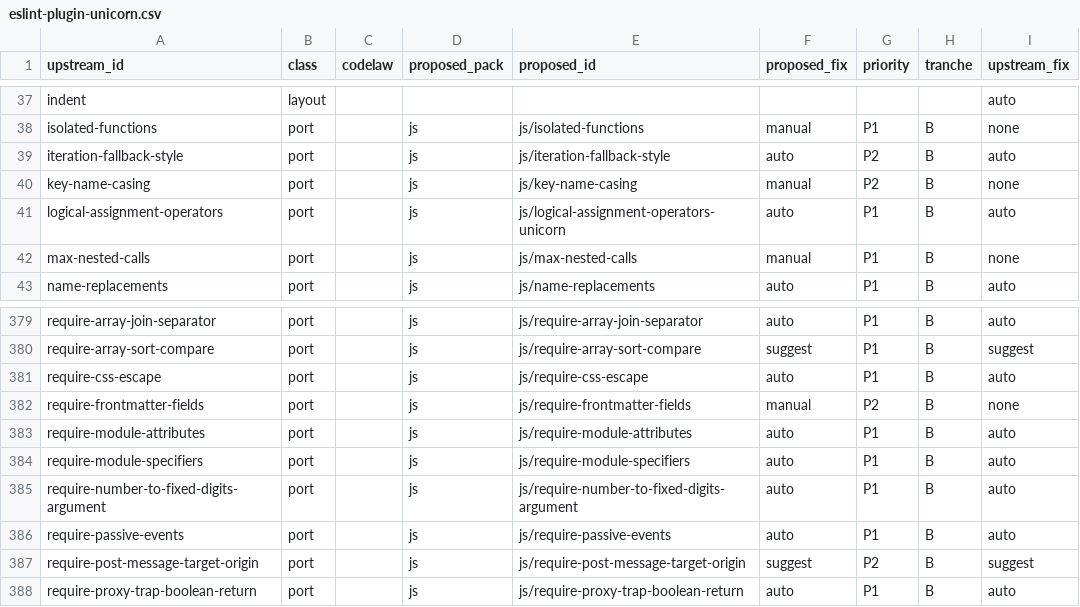
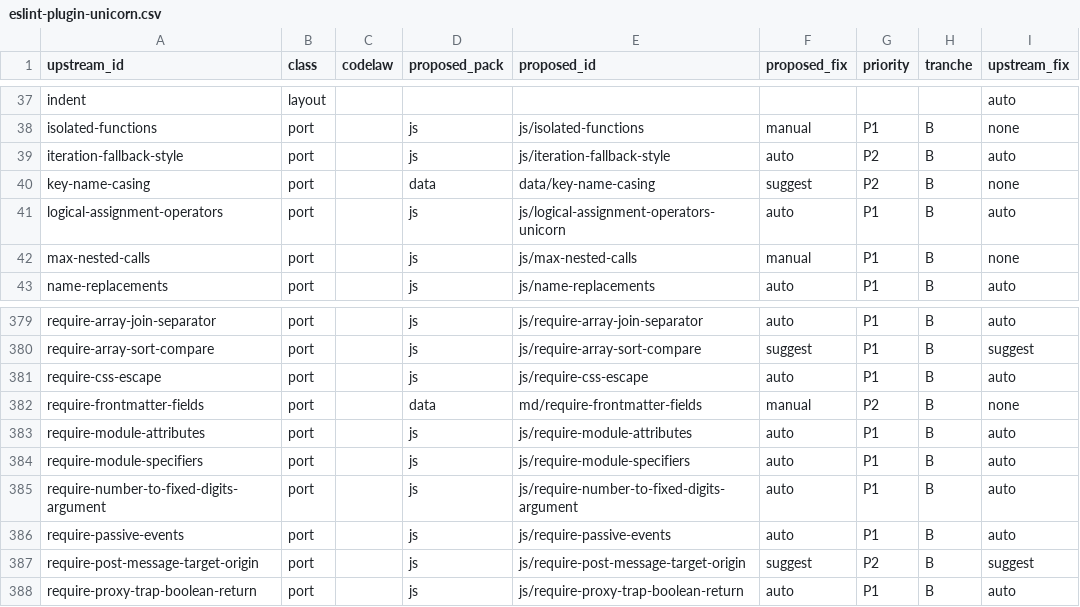
Before and after one commit to actions-marketplace-validations/arpitarya_codelaw, a CSV file: work/proposals/rule-parity/eslint-plugin-unicorn.csv, drawn as a sheet; only a part is shown, gaps mark what is left out; the diff names each change by its address in the sheet, - before the commit and + after, or states it on an @@ line.

```diff
--- a/work/proposals/rule-parity/eslint-plugin-unicorn.csv
+++ b/work/proposals/rule-parity/eslint-plugin-unicorn.csv
-D40 (proposed_pack): js
+D40 (proposed_pack): data
-E40 (proposed_id): js/key-name-casing
+E40 (proposed_id): data/key-name-casing
-F40 (proposed_fix): manual
+F40 (proposed_fix): suggest
-D382 (proposed_pack): js
+D382 (proposed_pack): data
-E382 (proposed_id): js/require-frontmatter-fields
+E382 (proposed_id): md/require-frontmatter-fields
```
Also changed, not shown: 41 other files.
